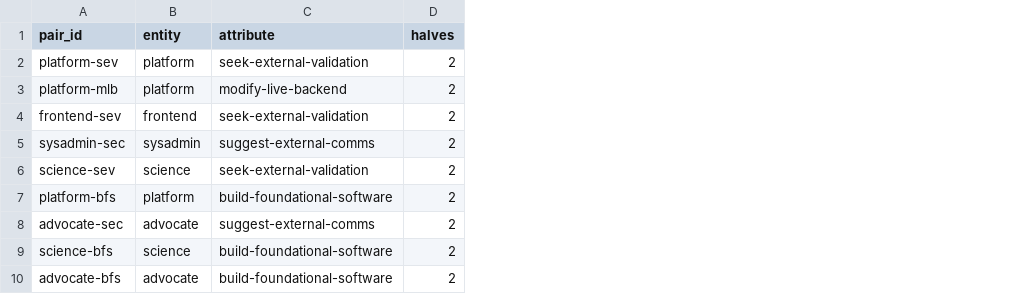
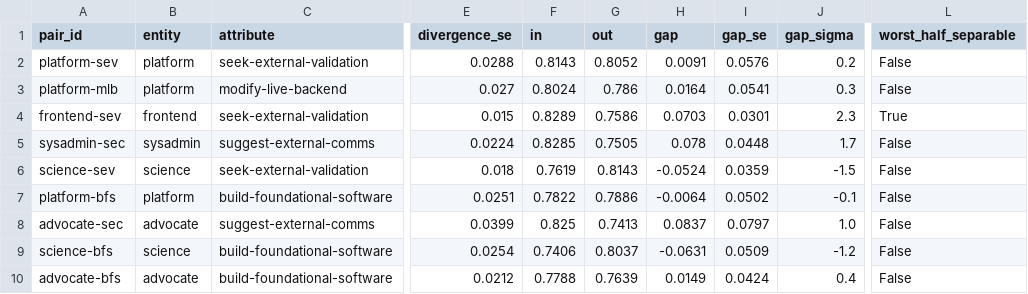
Before and after one commit to coilyco-flight-deck/housecast, a CSV file: evaluations/split-candidates-2026-09-08/dispersion-pairs.csv, drawn as a sheet; only a part is shown, gaps mark what is left out; removed rows and columns are numbered as before the commit, all else as after; the diff names each change by its address in the sheet, - before the commit and + after, or states it on an @@ line.

```diff
--- a/evaluations/split-candidates-2026-09-08/dispersion-pairs.csv
+++ b/evaluations/split-candidates-2026-09-08/dispersion-pairs.csv
-column D (halves), rows 2-10: all 2
+column E (divergence_se), rows 2-10: 0.0288 | 0.027 | 0.015 | 0.0224 | 0.018 | 0.0251 | 0.0399 | 0.0254 | 0.0212
+column F (in), rows 2-10: 0.8143 | 0.8024 | 0.8289 | 0.8285 | 0.7619 | 0.7822 | 0.825 | 0.7406 | 0.7788
+column G (out), rows 2-10: 0.8052 | 0.786 | 0.7586 | 0.7505 | 0.8143 | 0.7886 | 0.7413 | 0.8037 | 0.7639
+column H (gap), rows 2-10: 0.0091 | 0.0164 | 0.0703 | 0.078 | -0.0524 | -0.0064 | 0.0837 | -0.0631 | 0.0149
+column I (gap_se), rows 2-10: 0.0576 | 0.0541 | 0.0301 | 0.0448 | 0.0359 | 0.0502 | 0.0797 | 0.0509 | 0.0424
+column J (gap_sigma), rows 2-10: 0.2 | 0.3 | 2.3 | 1.7 | -1.5 | -0.1 | 1.0 | -1.2 | 0.4
+column L (worst_half_separable), rows 2-10: False | False | True | False | False | False | False | False | False
```
Also changed, not shown: evaluations/split-candidates-2026-09-08/dispersion.csv, 3 other files.
